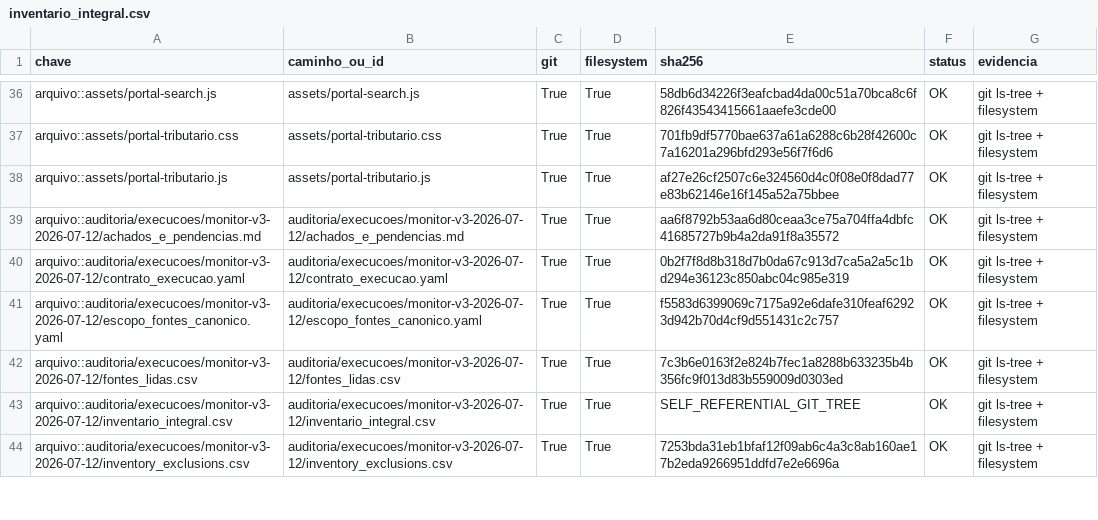
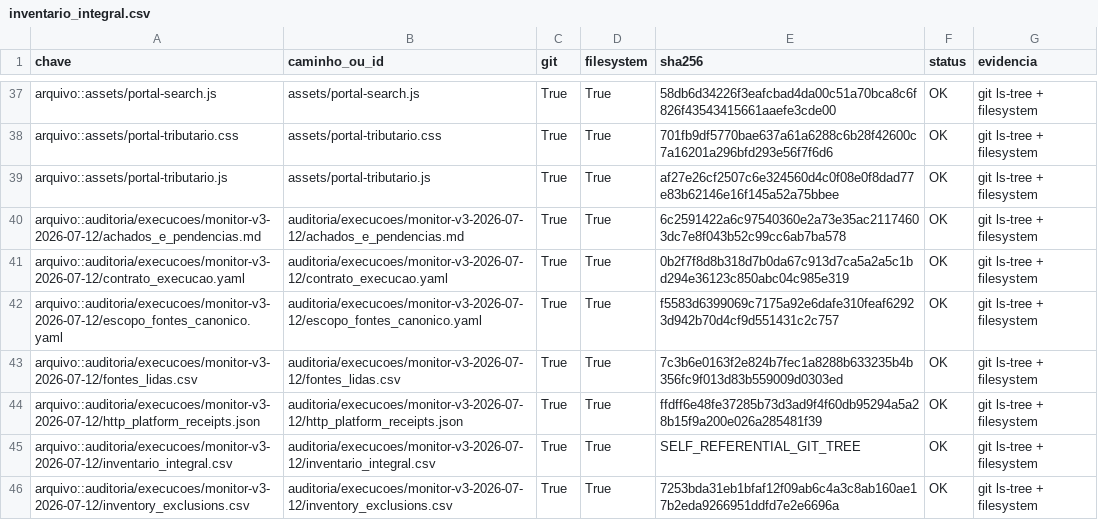
Before and after one commit to mjrrafael/rjc-conhecimento, a CSV file: auditoria/execucoes/monitor-v3-2026-07-12/inventario_integral.csv, drawn as a sheet; only a part is shown, gaps mark what is left out; the diff covers the shown part only.

```diff
--- a/auditoria/execucoes/monitor-v3-2026-07-12/inventario_integral.csv
+++ b/auditoria/execucoes/monitor-v3-2026-07-12/inventario_integral.csv
@@ -38,3 +39,3 @@ arquivo::assets/portal-tributario.css,assets/portal-tributario.css,True,True,701
 arquivo::assets/portal-tributario.js,assets/portal-tributario.js,True,True,af27e26cf2507c6e324560d4c0f08e0f8dad77e83b62146e16f145a52a75bbee,OK,git ls-tree + filesystem
-arquivo::auditoria/execucoes/monitor-v3-2026-07-12/achados_e_pendencias.md,auditoria/execucoes/monitor-v3-2026-07-12/achados_e_pendencias.md,True,True,aa6f8792b53aa6d80ceaa3ce75a704ffa4dbfc41685727b9b4a2da91f8a35572,OK,git ls-tree + filesystem
+arquivo::auditoria/execucoes/monitor-v3-2026-07-12/achados_e_pendencias.md,auditoria/execucoes/monitor-v3-2026-07-12/achados_e_pendencias.md,True,True,6c2591422a6c97540360e2a73e35ac21174603dc7e8f043b52c99cc6ab7ba578,OK,git ls-tree + filesystem
 arquivo::auditoria/execucoes/monitor-v3-2026-07-12/contrato_execucao.yaml,auditoria/execucoes/monitor-v3-2026-07-12/contrato_execucao.yaml,True,True,0b2f7f8d8b318d7b0da67c913d7ca5a2a5c1bd294e36123c850abc04c985e319,OK,git ls-tree + filesystem
@@ -42,2 +43,3 @@ arquivo::auditoria/execucoes/monitor-v3-2026-07-12/escopo_fontes_canonico.yaml,a
 arquivo::auditoria/execucoes/monitor-v3-2026-07-12/fontes_lidas.csv,auditoria/execucoes/monitor-v3-2026-07-12/fontes_lidas.csv,True,True,7c3b6e0163f2e824b7fec1a8288b633235b4b356fc9f013d83b559009d0303ed,OK,git ls-tree + filesystem
+arquivo::auditoria/execucoes/monitor-v3-2026-07-12/http_platform_receipts.json,auditoria/execucoes/monitor-v3-2026-07-12/http_platform_receipts.json,True,True,ffdff6e48fe37285b73d3ad9f4f60db95294a5a28b15f9a200e026a285481f39,OK,git ls-tree + filesystem
 arquivo::auditoria/execucoes/monitor-v3-2026-07-12/inventario_integral.csv,auditoria/execucoes/monitor-v3-2026-07-12/inventario_integral.csv,True,True,SELF_REFERENTIAL_GIT_TREE,OK,git ls-tree + filesystem
```
Also changed, not shown: 3 added rows and 11 edited cells elsewhere in this file, auditoria/execucoes/monitor-v3-2026-07-12/matriz_fontes_canonicas.csv, 1 other file.
